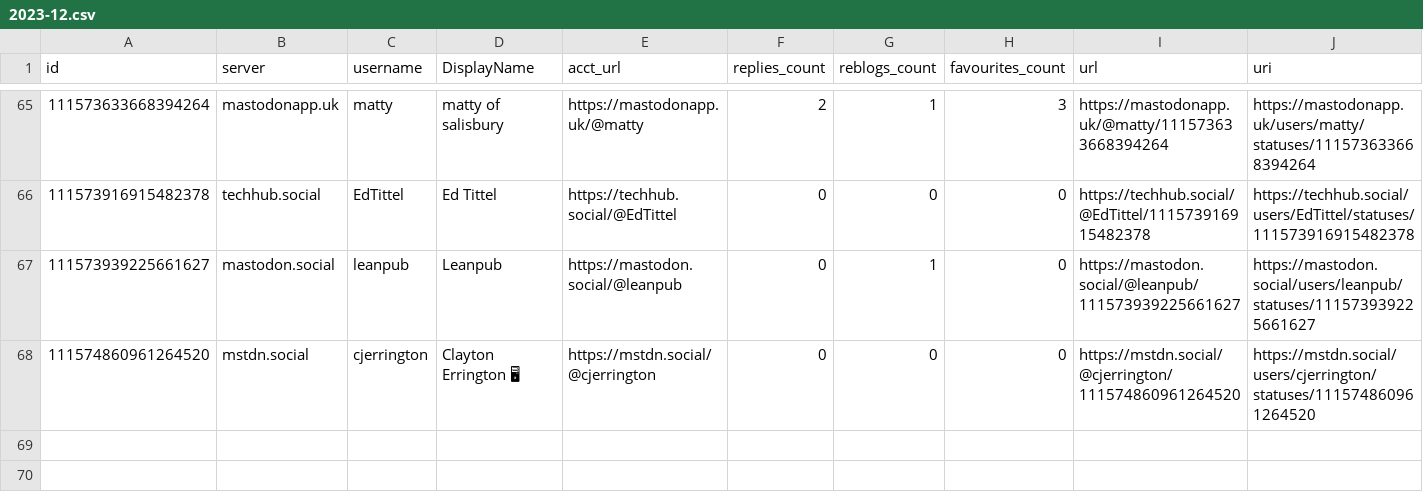
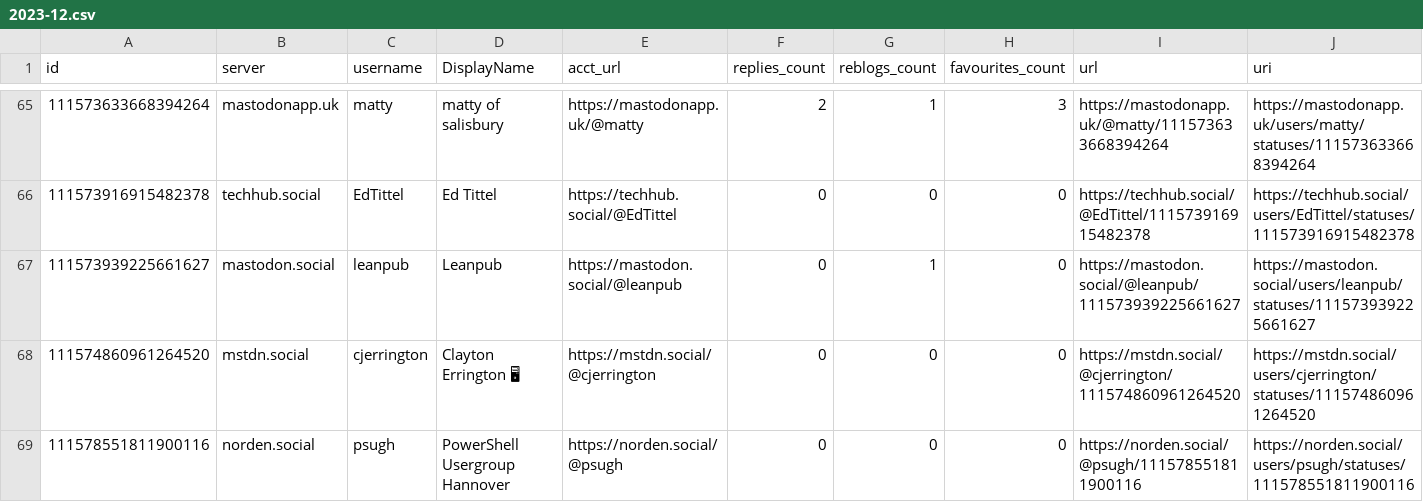
Before and after one commit to mdowst/PowerShell-Mastodon-Report, a CSV file: Data/2023-12.csv, drawn as a sheet; only a part is shown, gaps mark what is left out; rows hold the shown columns only; the diff names each change by its address in the sheet, - before the commit and + after, or states it on an @@ line.

```diff
--- a/Data/2023-12.csv
+++ b/Data/2023-12.csv
+row 69: 111578551811900116 | norden.social | psugh | PowerShell Usergroup Hannover | https://norden.social/@psugh | 0 | 0 | 0 | https://norden.social/@psugh/111578551811900116 | https://norden.social/users/psugh/statuses/111578551811900116
```
Also changed, not shown: 5 other files.
